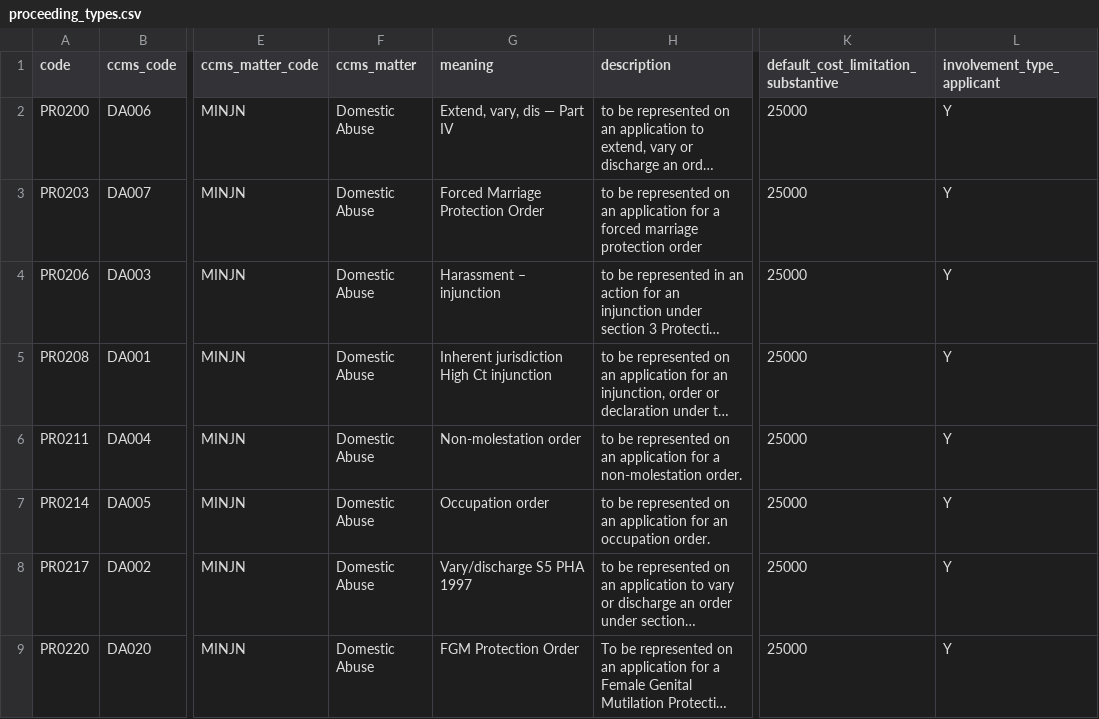
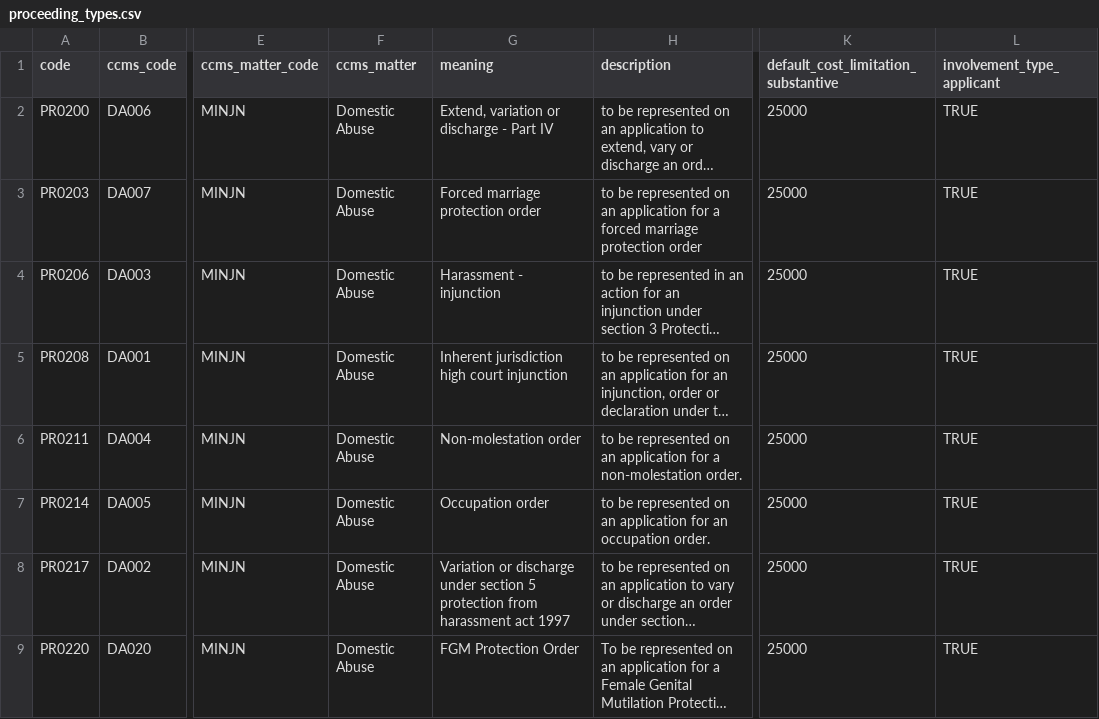
Before and after one commit to ministryofjustice/laa-apply-for-legal-aid, a CSV file: db/seeds/legal_framework/proceeding_types.csv, drawn as a sheet; only a part is shown, gaps mark what is left out; long unchanged cells end in …; the diff names each change by its address in the sheet, - before the commit and + after, or states it on an @@ line.

Commit message:
AP-756 Amend proceeding meaning wordings
Bring proceeding meanings in-line with v5 of the MVP Legal Framework spreadsheet

```diff
--- a/db/seeds/legal_framework/proceeding_types.csv
+++ b/db/seeds/legal_framework/proceeding_types.csv
-G2 (meaning): Extend, vary, dis — Part IV
+G2 (meaning): Extend, variation or discharge - Part IV
-L2:L9 (involvement_type_applicant): Y
+L2:L9 (involvement_type_applicant): TRUE
-G3 (meaning): Forced Marriage Protection Order
+G3 (meaning): Forced marriage protection order
-G4 (meaning): Harassment – injunction
+G4 (meaning): Harassment - injunction
-G5 (meaning): Inherent jurisdiction High Ct injunction
+G5 (meaning): Inherent jurisdiction high court injunction
-G8 (meaning): Vary/discharge S5 PHA 1997
+G8 (meaning): Variation or discharge under section 5 protection from harassment act 1997
```
